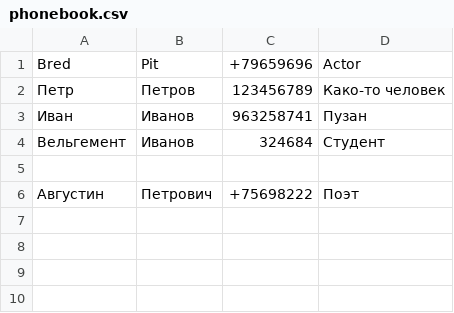
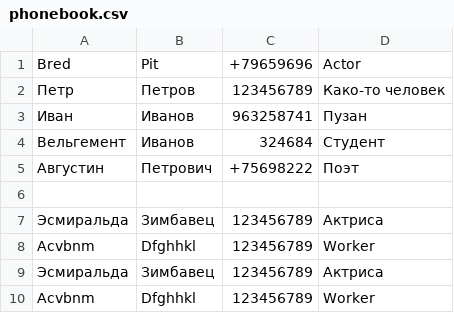
Before and after one commit to Den-m1985/PythonLessons, a CSV file: Home_work_9/Adress_book/phonebook.csv, drawn as a sheet.

```diff
--- a/Home_work_9/Adress_book/phonebook.csv
+++ b/Home_work_9/Adress_book/phonebook.csv
@@ -4,3 +4,7 @@ Bred;Pit;+79659696;Actor
 Вельгемент;Иванов;324684;Студент
+Августин;Петрович;+75698222;Поэт
 
-Августин;Петрович;+75698222;Поэт
+Эсмиральда;Зимбавец;123456789;Актриса
+Acvbnm;Dfghhkl;123456789;Worker
+Эсмиральда;Зимбавец;123456789;Актриса
+Acvbnm;Dfghhkl;123456789;Worker
```
Also changed, not shown: 3 other files.
